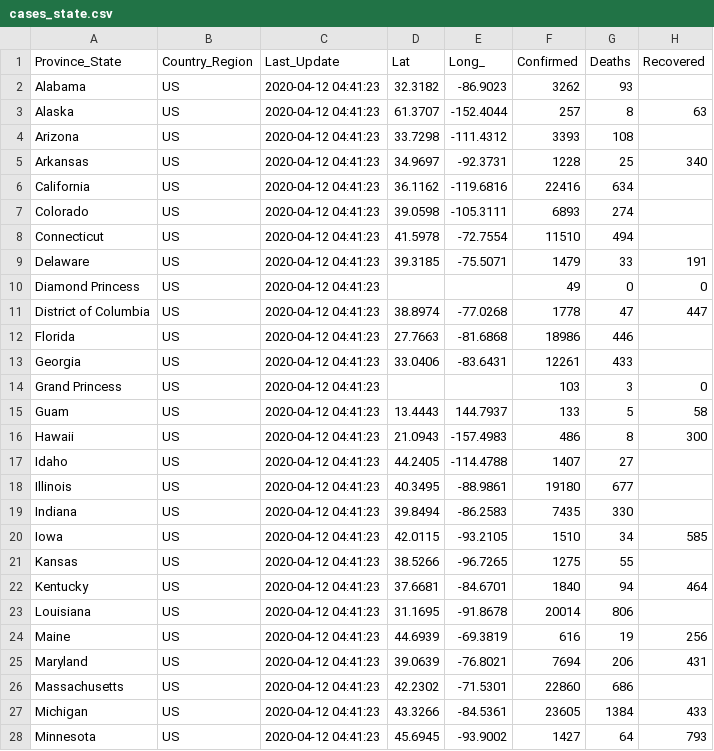
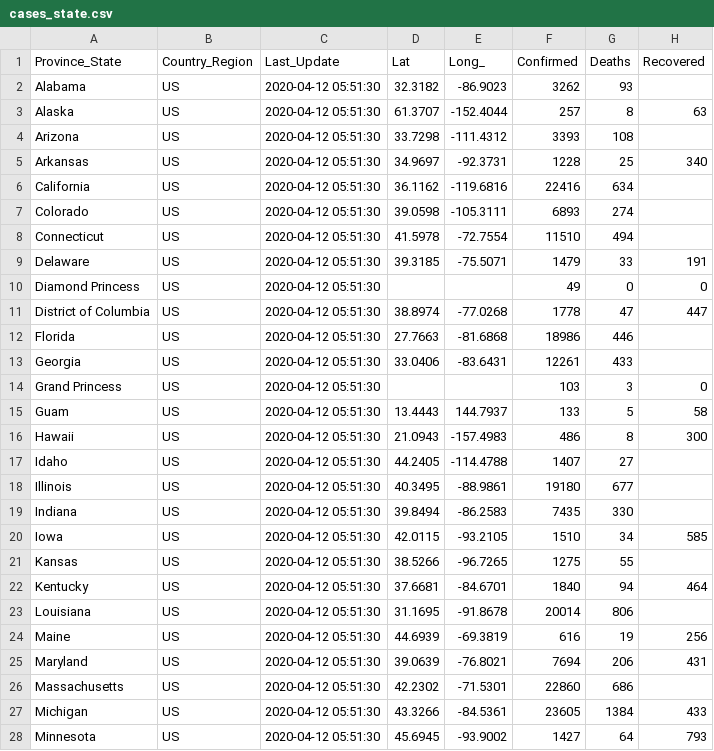
Before and after one commit to pablisco/virustrend, a CSV file: cache/cases_state.csv, drawn as a sheet; only a part is shown; the diff covers the shown part only; the diff names each change by its address in the sheet, - before the commit and + after, or states it on an @@ line.

```diff
--- a/cache/cases_state.csv
+++ b/cache/cases_state.csv
-C2:C28 (Last_Update): 2020-04-12 04:41:23
+C2:C28 (Last_Update): 2020-04-12 05:51:30
```
Also changed, not shown: 61 edited cells elsewhere in this file, cache/cases_country.csv, 34 other files.
